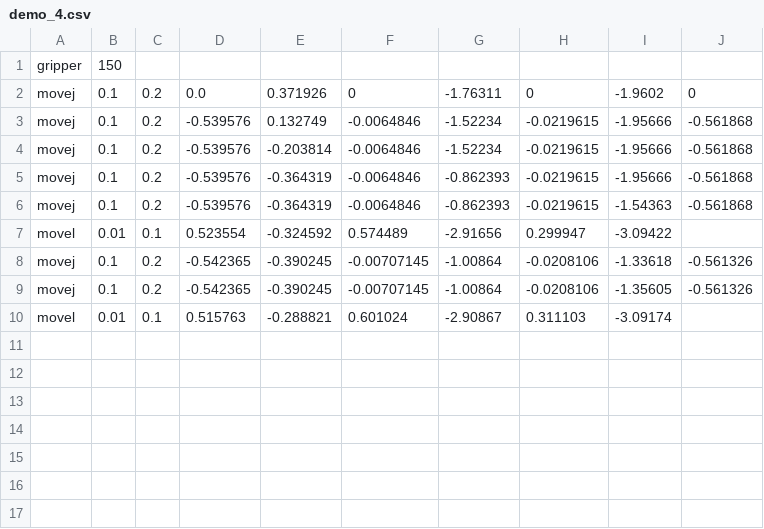
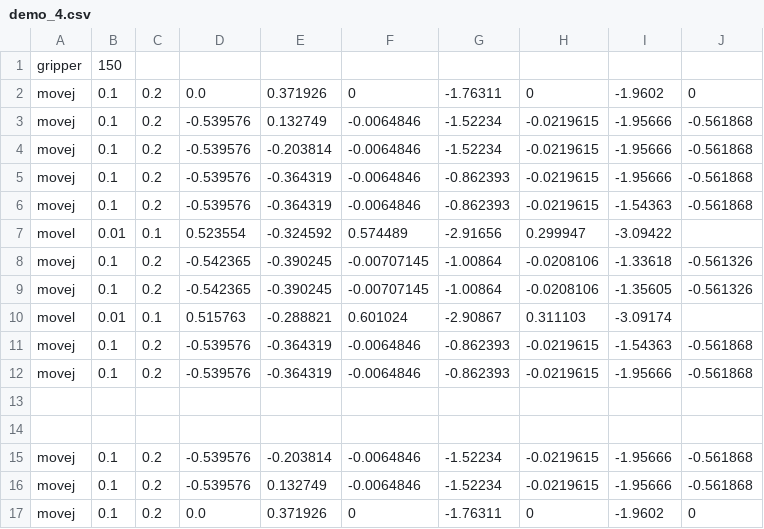
Before and after one commit to thinkexist1989/rocos-app, a CSV file: debug/demo_4.csv, drawn as a sheet; the diff names each change by its address in the sheet, - before the commit and + after, or states it on an @@ line.

```diff
--- a/debug/demo_4.csv
+++ b/debug/demo_4.csv
+row 11: movej | 0.1 | 0.2 | -0.539576 | -0.364319 | -0.0064846 | -0.862393 | -0.0219615 | -1.54363 | -0.561868
+row 12: movej | 0.1 | 0.2 | -0.539576 | -0.364319 | -0.0064846 | -0.862393 | -0.0219615 | -1.95666 | -0.561868
+row 13: (empty)
+row 14: (empty)
+row 15: movej | 0.1 | 0.2 | -0.539576 | -0.203814 | -0.0064846 | -1.52234 | -0.0219615 | -1.95666 | -0.561868
+row 16: movej | 0.1 | 0.2 | -0.539576 | 0.132749 | -0.0064846 | -1.52234 | -0.0219615 | -1.95666 | -0.561868
+row 17: movej | 0.1 | 0.2 | 0.0 | 0.371926 | 0 | -1.76311 | 0 | -1.9602 | 0
```
Also changed, not shown: debug/demo_2.csv, debug/demo_7.csv, 14 other files.
